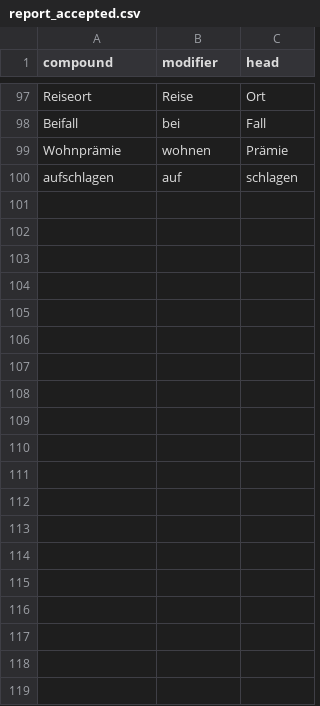
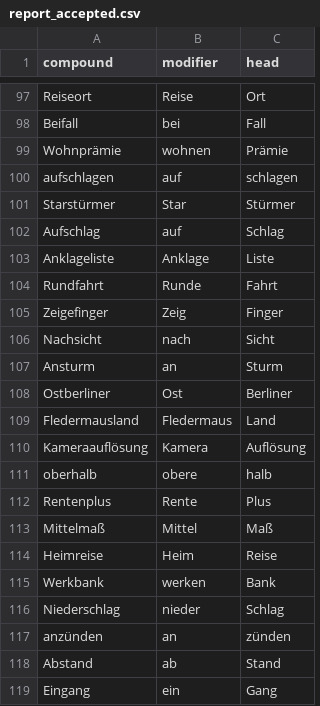
Before and after one commit to FelberMartin/kompositum, a CSV file: data/reported/report_accepted.csv, drawn as a sheet; only a part is shown, gaps mark what is left out; the diff covers the shown part only; the diff names each change by its address in the sheet, - before the commit and + after, or states it on an @@ line.

```diff
--- a/data/reported/report_accepted.csv
+++ b/data/reported/report_accepted.csv
+row 101: Starstürmer | Star | Stürmer
+row 102: Aufschlag | auf | Schlag
+row 103: Anklageliste | Anklage | Liste
+row 104: Rundfahrt | Runde | Fahrt
+row 105: Zeigefinger | Zeig | Finger
+row 106: Nachsicht | nach | Sicht
+row 107: Ansturm | an | Sturm
+row 108: Ostberliner | Ost | Berliner
+row 109: Fledermausland | Fledermaus | Land
+row 110: Kameraauflösung | Kamera | Auflösung
+row 111: oberhalb | obere | halb
+row 112: Rentenplus | Rente | Plus
+row 113: Mittelmaß | Mittel | Maß
+row 114: Heimreise | Heim | Reise
+row 115: Werkbank | werken | Bank
+row 116: Niederschlag | nieder | Schlag
+row 117: anzünden | an | zünden
+row 118: Abstand | ab | Stand
+row 119: Eingang | ein | Gang
```
Also changed, not shown: 18 added rows and 1 edited cell elsewhere in this file, data/reported/all_reported.csv, 3 other files.
